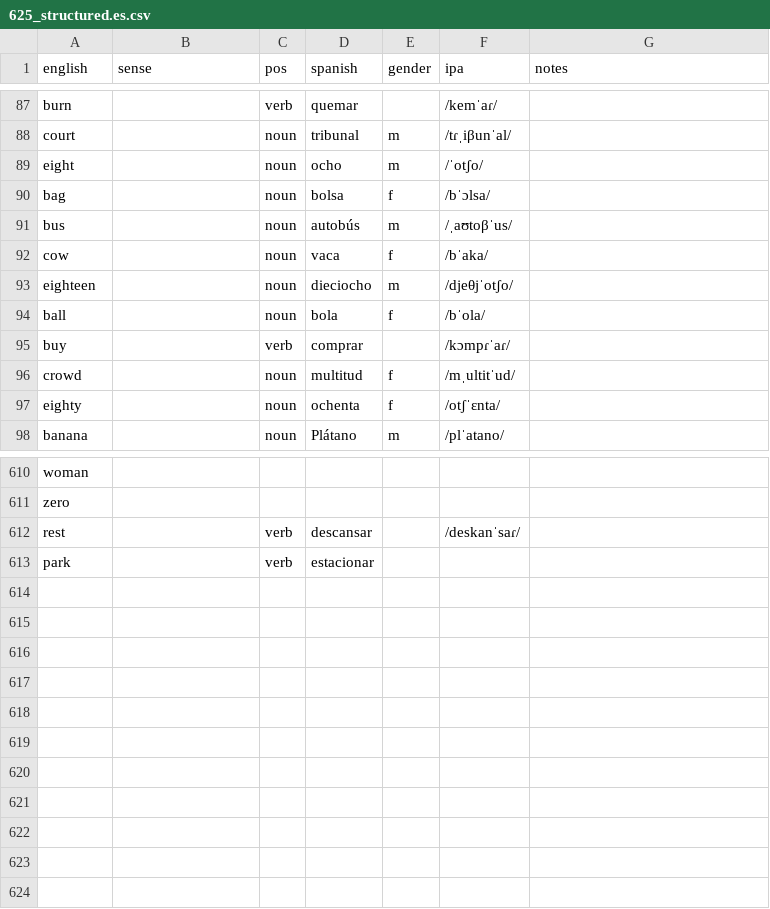
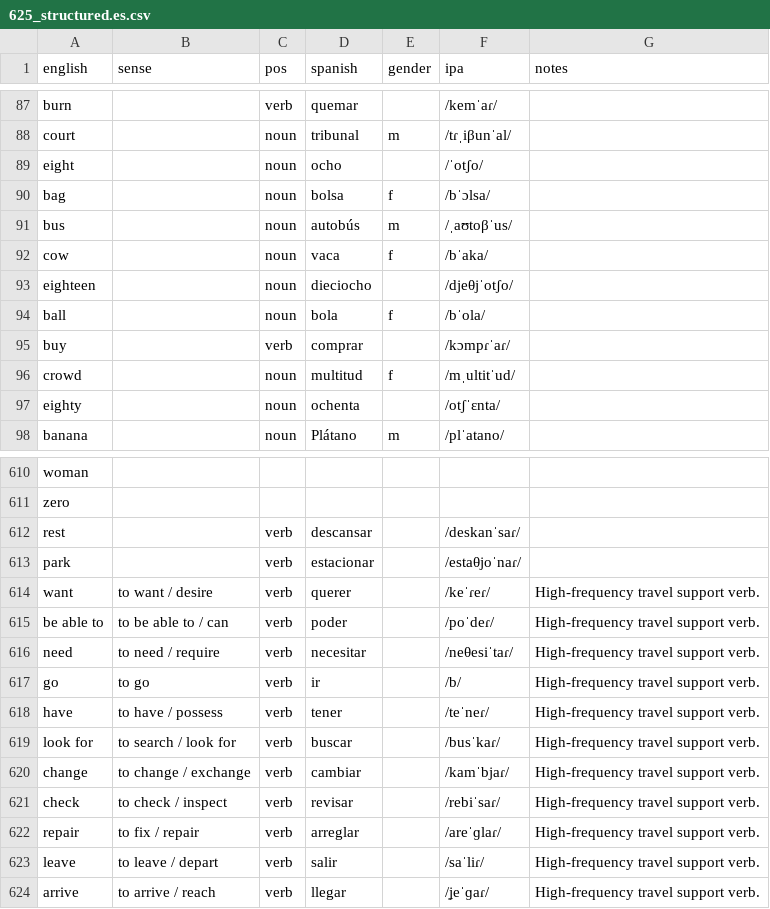
Before and after one commit to markgrovs/anki_spanish, a CSV file: 625_structured.es.csv, drawn as a sheet; only a part is shown, gaps mark what is left out; the diff covers the shown part only.

Commit message:
feat: Update vocabulary entries with corrected formatting and add new high-frequency travel support verbs and corresponding images

```diff
--- a/625_structured.es.csv
+++ b/625_structured.es.csv
@@ -88,3 +88,3 @@ burn,,verb,quemar,,/kemˈaɾ/,
 court,,noun,tribunal,m,/tɾˌiβunˈal/,
-eight,,noun,ocho,m,/ˈotʃo/,
+eight,,noun,ocho,,/ˈotʃo/,
 bag,,noun,bolsa,f,/bˈɔlsa/,
@@ -92,3 +92,3 @@ bus,,noun,autobús,m,/ˌaʊtoβˈus/,
 cow,,noun,vaca,f,/bˈaka/,
-eighteen,,noun,dieciocho,m,/djeθjˈotʃo/,
+eighteen,,noun,dieciocho,,/djeθjˈotʃo/,
 ball,,noun,bola,f,/bˈola/,
@@ -96,3 +96,3 @@ buy,,verb,comprar,,/kɔmpɾˈaɾ/,
 crowd,,noun,multitud,f,/mˌultitˈud/,
-eighty,,noun,ochenta,f,/otʃˈɛnta/,
+eighty,,noun,ochenta,,/otʃˈɛnta/,
 banana,,noun,Plátano,m,/plˈatano/,
@@ -612,2 +612,13 @@ zero,,,,,,
 rest,,verb,descansar,,/deskanˈsaɾ/,
-park,,verb,estacionar,
+park,,verb,estacionar,,/estaθjoˈnaɾ/,
+want,to want / desire,verb,querer,,/keˈɾeɾ/,High-frequency travel support verb.
+be able to,to be able to / can,verb,poder,,/poˈdeɾ/,High-frequency travel support verb.
+need,to need / require,verb,necesitar,,/neθesiˈtaɾ/,High-frequency travel support verb.
+go,to go,verb,ir,,/b/,High-frequency travel support verb.
+have,to have / possess,verb,tener,,/teˈneɾ/,High-frequency travel support verb.
+look for,to search / look for,verb,buscar,,/busˈkaɾ/,High-frequency travel support verb.
+change,to change / exchange,verb,cambiar,,/kamˈbjaɾ/,High-frequency travel support verb.
+check,to check / inspect,verb,revisar,,/rebiˈsaɾ/,High-frequency travel support verb.
+repair,to fix / repair,verb,arreglar,,/areˈɡlaɾ/,High-frequency travel support verb.
+leave,to leave / depart,verb,salir,,/saˈliɾ/,High-frequency travel support verb.
+arrive,to arrive / reach,verb,llegar,,/ʝeˈɡaɾ/,High-frequency travel support verb.
```
Also changed, not shown: 4 edited cells elsewhere in this file, 11 other files.
